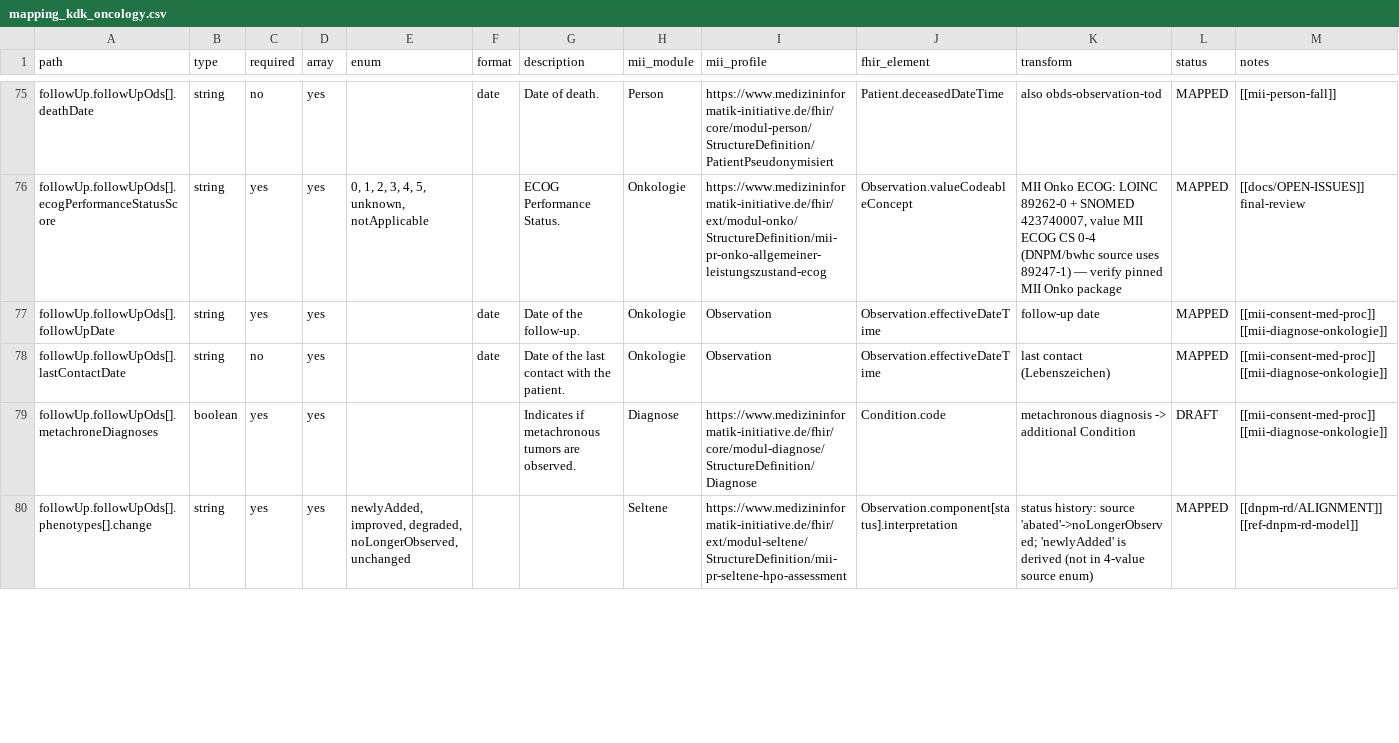
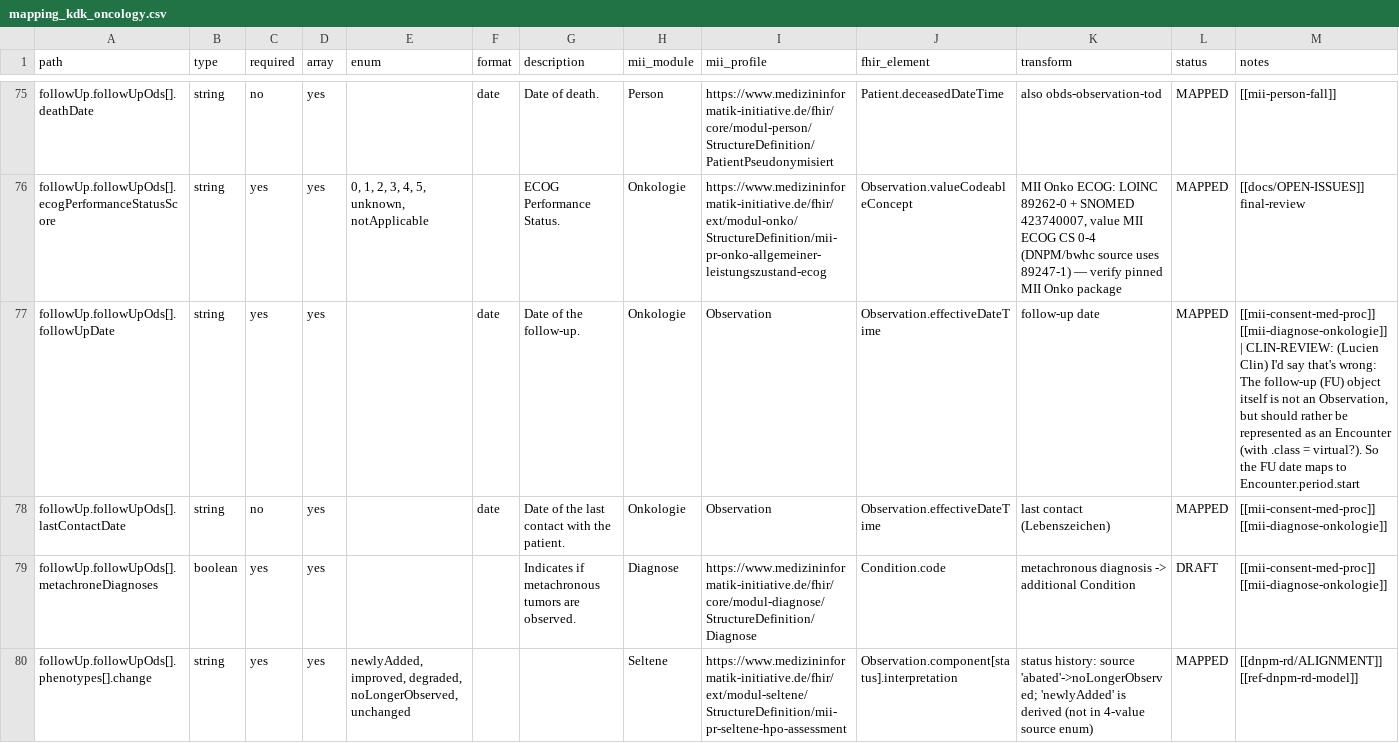
Before and after one commit to KohlbacherLab/genomDE2FHIR, a CSV file: mapping/mapping_kdk_oncology.csv, drawn as a sheet; only a part is shown, gaps mark what is left out; the diff covers the shown part only.

```diff
--- a/mapping/mapping_kdk_oncology.csv
+++ b/mapping/mapping_kdk_oncology.csv
@@ -76,3 +76,3 @@ followUp.followUpOds[].deathDate,string,no,yes,,date,Date of death.,Person,https
 followUp.followUpOds[].ecogPerformanceStatusScore,string,yes,yes,"0, 1, 2, 3, 4, 5, unknown, notApplicable",,ECOG Performance Status.,Onkologie,https://www.medizininformatik-initiative.de/fhir/ext/modul-onko/StructureDefinition/mii-pr-onko-allgemeiner-leistungszustand-ecog,Observation.valueCodeableConcept,"MII Onko ECOG: LOINC 89262-0 + SNOMED 423740007, value MII ECOG CS 0-4 (DNPM/bwhc source uses 89247-1) — verify pinned MII Onko package",MAPPED,[[docs/OPEN-ISSUES]] final-review
-followUp.followUpOds[].followUpDate,string,yes,yes,,date,Date of the follow-up.,Onkologie,Observation,Observation.effectiveDateTime,follow-up date,MAPPED,[[mii-consent-med-proc]] [[mii-diagnose-onkologie]]
+followUp.followUpOds[].followUpDate,string,yes,yes,,date,Date of the follow-up.,Onkologie,Observation,Observation.effectiveDateTime,follow-up date,MAPPED,"[[mii-consent-med-proc]] [[mii-diagnose-onkologie]] | CLIN-REVIEW: (Lucien Clin) I'd say that's wrong: The follow-up (FU) object itself is not an Observation, but should rather be represented as an Encounter (with .class = virtual?). So the FU date maps to Encounter.period.start"
 followUp.followUpOds[].lastContactDate,string,no,yes,,date,Date of the last contact with the patient.,Onkologie,Observation,Observation.effectiveDateTime,last contact (Lebenszeichen),MAPPED,[[mii-consent-med-proc]] [[mii-diagnose-onkologie]]
```
Also changed, not shown: 12 edited cells elsewhere in this file, mapping/mapping_kdk_rarediseases.csv, 2 other files.
